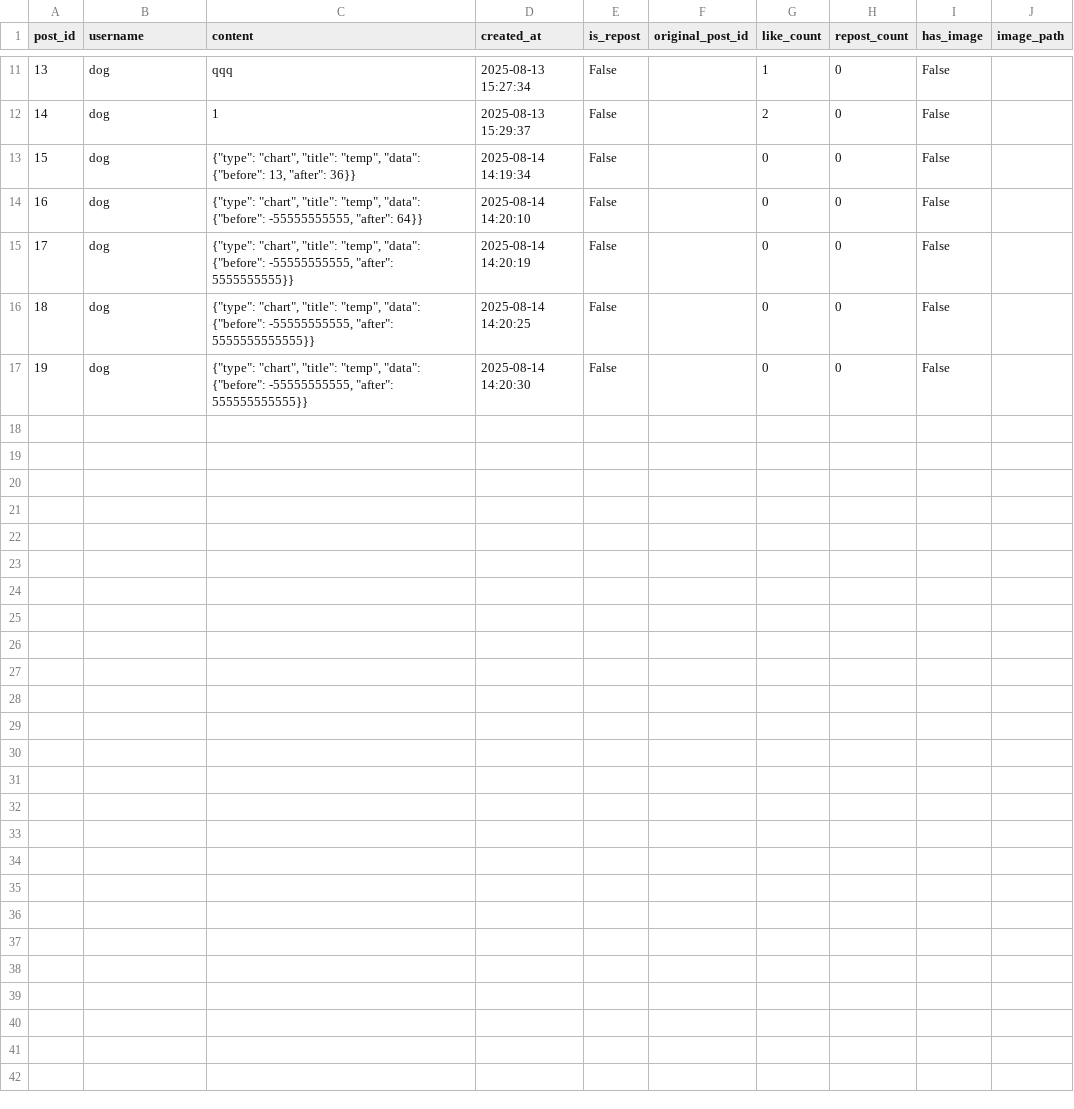
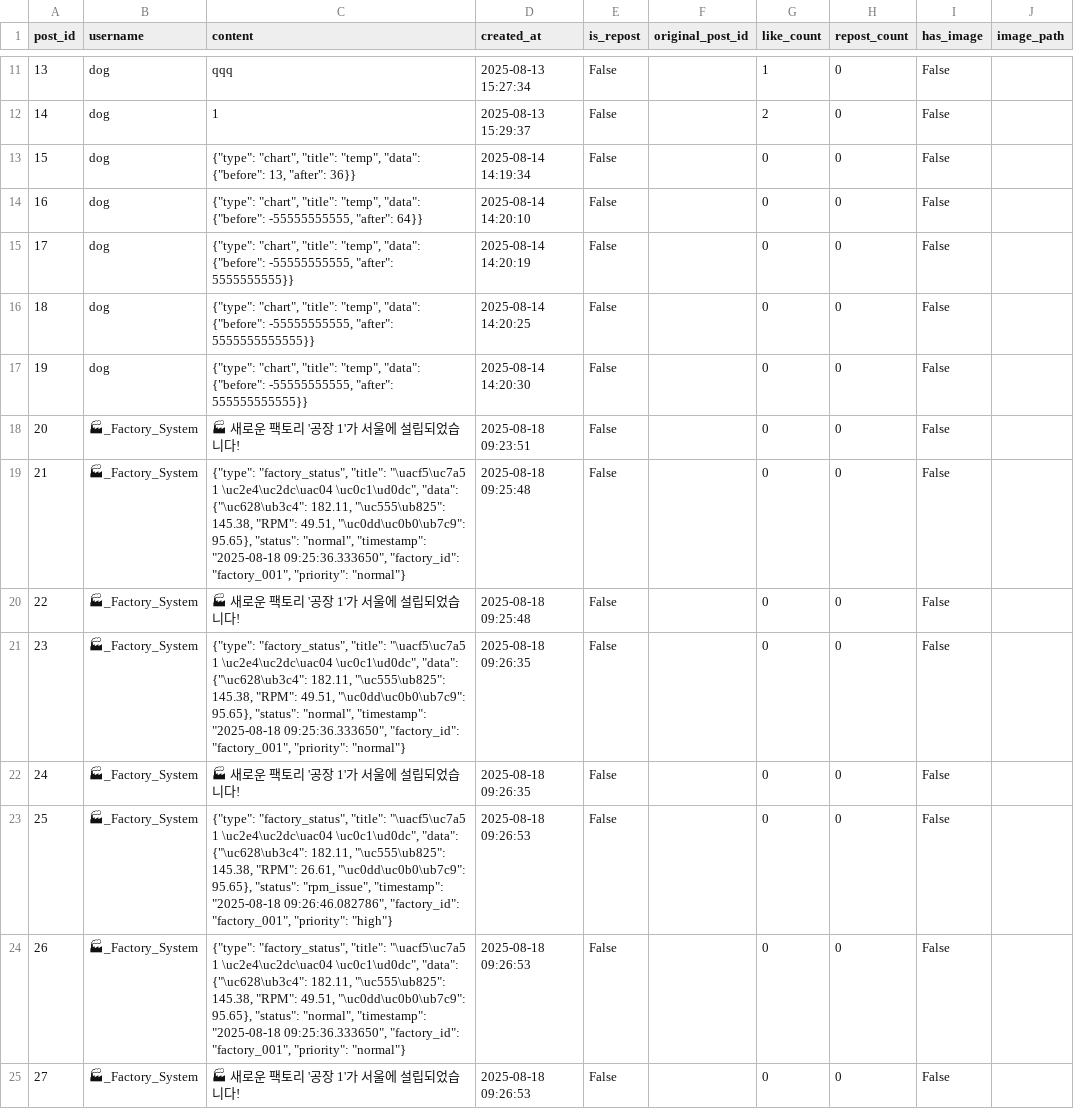
Before and after one commit to W-A-S-A-N-S/my_social_feed, a CSV file: posts.csv, drawn as a sheet; only a part is shown, gaps mark what is left out; the diff covers the shown part only; the diff names each change by its address in the sheet, - before the commit and + after, or states it on an @@ line.

```diff
--- a/posts.csv
+++ b/posts.csv
+row 18: 20 | 🏭_Factory_System | 🏭 새로운 팩토리 '공장 1'가 서울에 설립되었습니다! | 2025-08-18 09:23:51 | False |  | 0 | 0 | False
+row 19: 21 | 🏭_Factory_System | {"type": "factory_status", "title": "\uacf5\uc7a5 1 \uc2e4\uc2dc\uac04 \uc0c1\ud0dc", "data": {"\uc628\ub3c4": 182.11, "\uc555\ub825": 145.38, "RPM": 49.51, "\uc0dd\uc0b0\ub7c9": 95.65}, "status": "normal", "timestamp": "2025-08-18 09:25:36.333650", "factory_id": "factory_001", "priority": "normal"} | 2025-08-18 09:25:48 | False |  | 0 | 0 | False
+row 20: 22 | 🏭_Factory_System | 🏭 새로운 팩토리 '공장 1'가 서울에 설립되었습니다! | 2025-08-18 09:25:48 | False |  | 0 | 0 | False
+row 21: 23 | 🏭_Factory_System | {"type": "factory_status", "title": "\uacf5\uc7a5 1 \uc2e4\uc2dc\uac04 \uc0c1\ud0dc", "data": {"\uc628\ub3c4": 182.11, "\uc555\ub825": 145.38, "RPM": 49.51, "\uc0dd\uc0b0\ub7c9": 95.65}, "status": "normal", "timestamp": "2025-08-18 09:25:36.333650", "factory_id": "factory_001", "priority": "normal"} | 2025-08-18 09:26:35 | False |  | 0 | 0 | False
+row 22: 24 | 🏭_Factory_System | 🏭 새로운 팩토리 '공장 1'가 서울에 설립되었습니다! | 2025-08-18 09:26:35 | False |  | 0 | 0 | False
+row 23: 25 | 🏭_Factory_System | {"type": "factory_status", "title": "\uacf5\uc7a5 1 \uc2e4\uc2dc\uac04 \uc0c1\ud0dc", "data": {"\uc628\ub3c4": 182.11, "\uc555\ub825": 145.38, "RPM": 26.61, "\uc0dd\uc0b0\ub7c9": 95.65}, "status": "rpm_issue", "timestamp": "2025-08-18 09:26:46.082786", "factory_id": "factory_001", "priority": "high"} | 2025-08-18 09:26:53 | False |  | 0 | 0 | False
+row 24: 26 | 🏭_Factory_System | {"type": "factory_status", "title": "\uacf5\uc7a5 1 \uc2e4\uc2dc\uac04 \uc0c1\ud0dc", "data": {"\uc628\ub3c4": 182.11, "\uc555\ub825": 145.38, "RPM": 49.51, "\uc0dd\uc0b0\ub7c9": 95.65}, "status": "normal", "timestamp": "2025-08-18 09:25:36.333650", "factory_id": "factory_001", "priority": "normal"} | 2025-08-18 09:26:53 | False |  | 0 | 0 | False
+row 25: 27 | 🏭_Factory_System | 🏭 새로운 팩토리 '공장 1'가 서울에 설립되었습니다! | 2025-08-18 09:26:53 | False |  | 0 | 0 | False
```
Also changed, not shown: 8 added rows elsewhere in this file, 10 other files.
